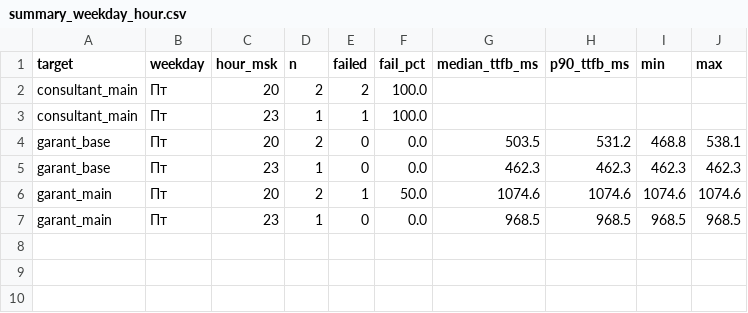
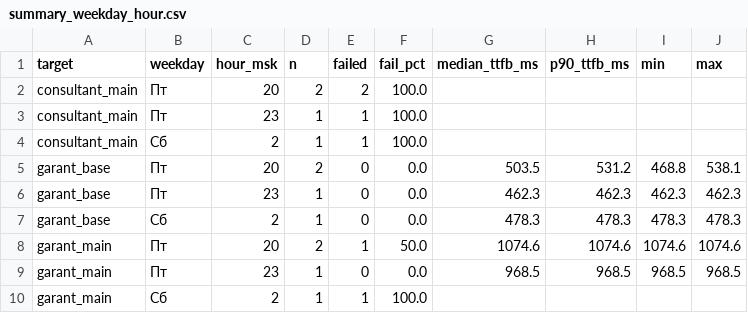
Before and after one commit to 1psbmosreg-alt/advokat, a CSV file: report/summary_weekday_hour.csv, drawn as a sheet; the diff names each change by its address in the sheet, - before the commit and + after, or states it on an @@ line.

```diff
--- a/report/summary_weekday_hour.csv
+++ b/report/summary_weekday_hour.csv
+row 4: consultant_main | Сб | 2 | 1 | 1 | 100.0
+row 7: garant_base | Сб | 2 | 1 | 0 | 0.0 | 478.3 | 478.3 | 478.3 | 478.3
+row 10: garant_main | Сб | 2 | 1 | 1 | 100.0
```
Also changed, not shown: data/measurements.csv, 1 other file.
